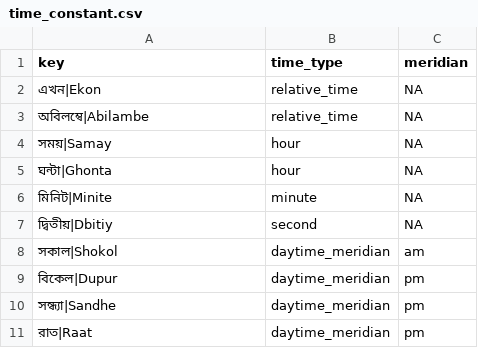
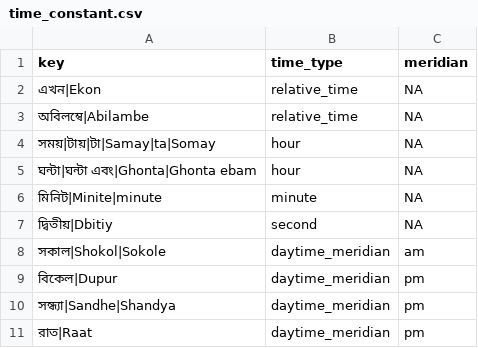
Before and after one commit to hellohaptik/chatbot_ner, a CSV file: ner_v2/detectors/temporal/time/bn/data/time_constant.csv, drawn as a sheet.

Commit message:
updated bengali time after testing

```diff
--- a/ner_v2/detectors/temporal/time/bn/data/time_constant.csv
+++ b/ner_v2/detectors/temporal/time/bn/data/time_constant.csv
@@ -3,9 +3,9 @@ key,time_type,meridian
 অবিলম্বে|Abilambe,relative_time,NA
-সময়|Samay,hour,NA
-ঘন্টা|Ghonta,hour,NA
-মিনিট|Minite,minute,NA
+সময়|টায়|টা|Samay|ta|Somay,hour,NA
+ঘন্টা|ঘন্টা এবং|Ghonta|Ghonta ebam,hour,NA
+মিনিট|Minite|minute,minute,NA
 দ্বিতীয়|Dbitiy,second,NA
-সকাল|Shokol,daytime_meridian,am
+সকাল|Shokol|Sokole,daytime_meridian,am
 বিকেল|Dupur,daytime_meridian,pm
-সন্ধ্যা|Sandhe,daytime_meridian,pm
+সন্ধ্যা|Sandhe|Shandya,daytime_meridian,pm
 রাত|Raat,daytime_meridian,pm
```
Also changed, not shown: ner_v2/detectors/temporal/date/bn/data/datetime_diff_constant.csv, ner_v2/detectors/temporal/date/bn/data/numbers_constant.csv, 3 other files.
